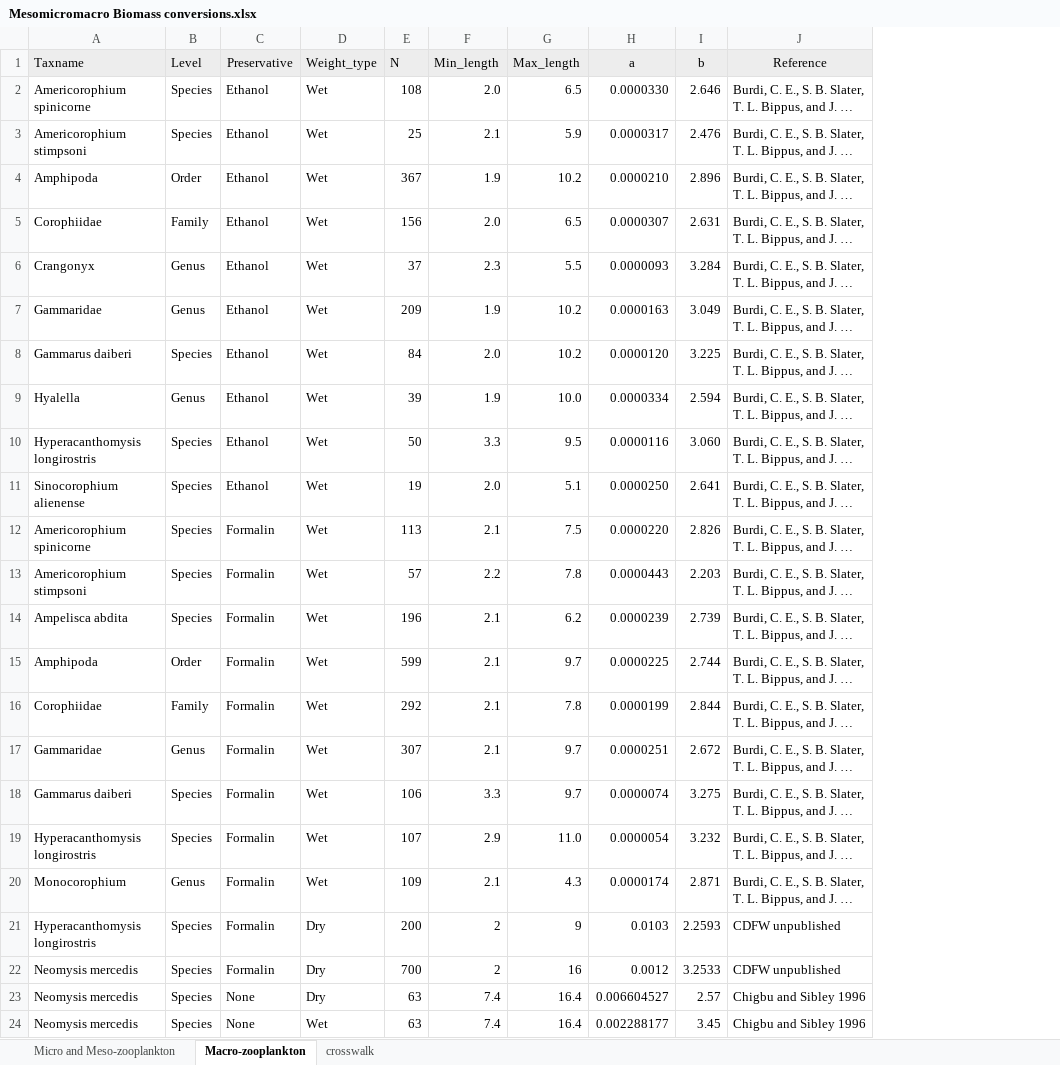
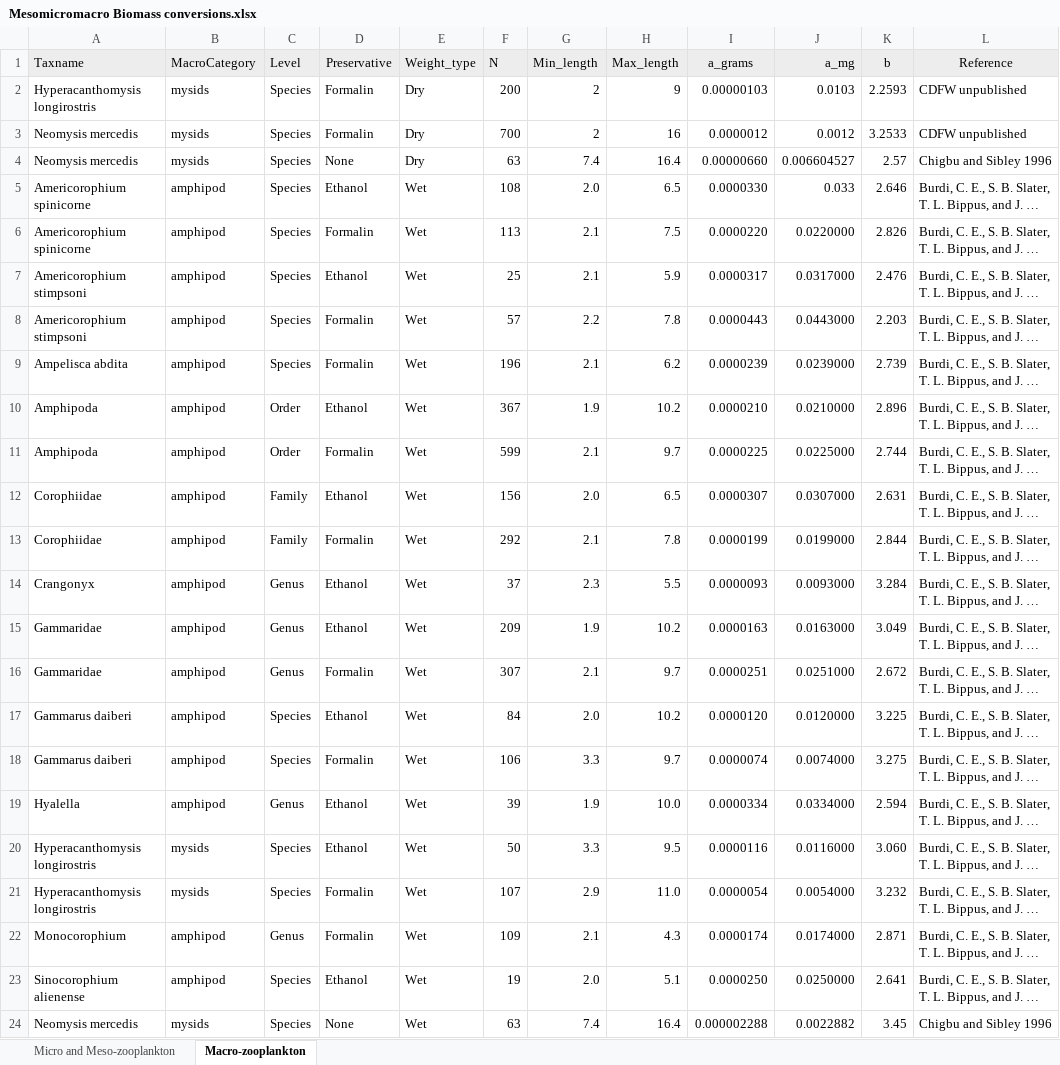
Before and after one commit to rosehartman/SDWSC, an Excel workbook: data/Mesomicromacro Biomass conversions.xlsx, sheet Macro-zooplankton, drawn as a sheet; long unchanged cells end in …; values as stored, in another font and other column widths than the file's, no borders; removed rows and columns are numbered as before the commit, all else as after; the diff names each change by its address in the sheet, - before the commit and + after, or states it on an @@ line.

```diff
--- a/data/Mesomicromacro Biomass conversions.xlsx (sheet Macro-zooplankton)
+++ b/data/Mesomicromacro Biomass conversions.xlsx (sheet Macro-zooplankton)
-sheet tab: crosswalk
+column B (MacroCategory), row 5: amphipod; row 7: amphipod; row 10: amphipod; row 12: amphipod; rows 14-15: amphipod | amphipod; row 17: amphipod; rows 19-22: amphipod | mysids | mysids | amphipod; row 24: mysids
+column J (a_mg), row 5: 0.033; row 7: 0.0317000; row 10: 0.0210000; row 12: 0.0307000; rows 14-15: 0.0093000 | 0.0163000; row 17: 0.0120000; rows 19-22: 0.0334000 | 0.0116000 | 0.0054000 | 0.0174000; row 24: 0.0022882
-I1: a
+I1: a_grams
+row 2: Hyperacanthomysis longirostris | mysids | Species | Formalin | Dry | 200 | 2 | 9 | 0.00000103 | 0.0103 | 2.2593 | CDFW unpublished
+row 3: Neomysis mercedis | mysids | Species | Formalin | Dry | 700 | 2 | 16 | 0.0000012 | 0.0012 | 3.2533 | CDFW unpublished
+row 4: Neomysis mercedis | mysids | Species | None | Dry | 63 | 7.4 | 16.4 | 0.00000660 | 0.006604527 | 2.57 | Chigbu and Sibley 1996
@@ row 12 moved to row 6: Americorophium spinicorne @@
@@ row 13 moved to row 8: Americorophium stimpsoni @@
@@ row 14 moved to row 9: Ampelisca abdita @@
@@ row 15 moved to row 11: Amphipoda @@
@@ row 16 moved to row 13: Corophiidae @@
@@ row 17 moved to row 16: Gammaridae @@
-row 21: Hyperacanthomysis longirostris | Species | Formalin | Dry | 200 | 2 | 9 | 0.0103 | 2.2593 | CDFW unpublished
-row 22: Neomysis mercedis | Species | Formalin | Dry | 700 | 2 | 16 | 0.0012 | 3.2533 | CDFW unpublished
-row 23: Neomysis mercedis | Species | None | Dry | 63 | 7.4 | 16.4 | 0.006604527 | 2.57 | Chigbu and Sibley 1996
@@ row 11 moved to row 23: Sinocorophium alienense @@
-I24 (a_grams): 0.002288177
+I24 (a_grams): 0.000002288
```
Also changed, not shown: data/Diet and IBMR Conversions.xlsx, 9 other files.
